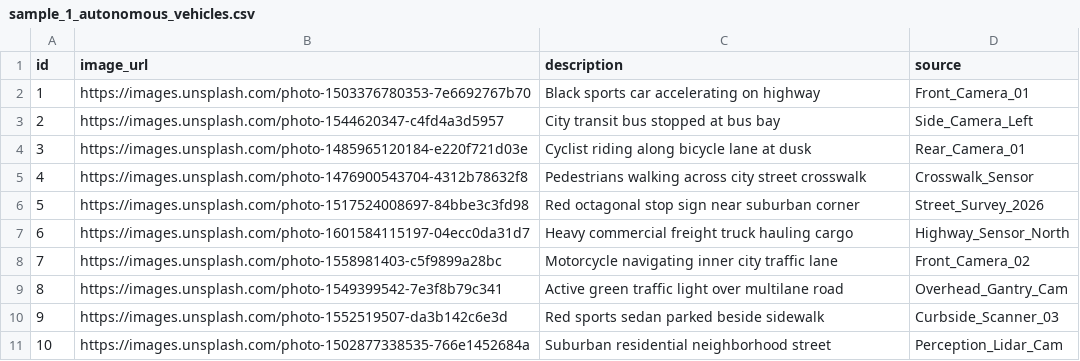
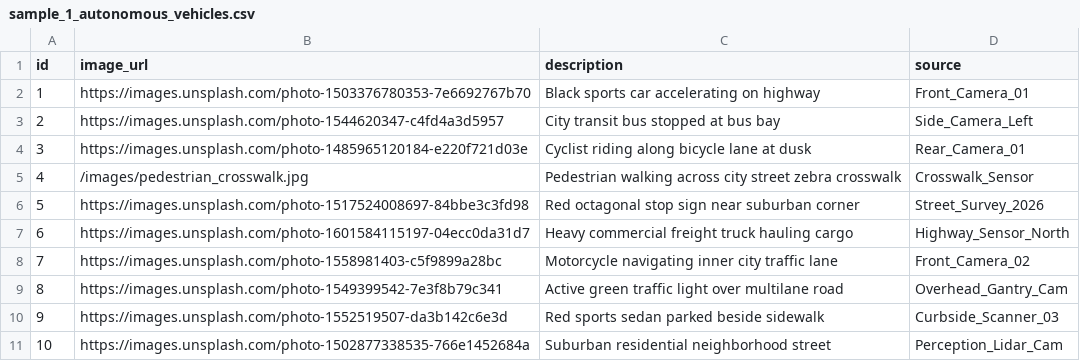
Before and after one commit to Sreeja2k3/Data-Annotation-with-Workflow-Automation-Analytics, a CSV file: sample_data/sample_1_autonomous_vehicles.csv, drawn as a sheet.

Commit message:
fix(ops): calibrate vehicle & pedestrian bounding boxes, add asset tracking to import history, and finalize docker configuration

```diff
--- a/sample_data/sample_1_autonomous_vehicles.csv
+++ b/sample_data/sample_1_autonomous_vehicles.csv
@@ -4,3 +4,3 @@ id,image_url,description,source
 3,https://images.unsplash.com/photo-1485965120184-e220f721d03e,Cyclist riding along bicycle lane at dusk,Rear_Camera_01
-4,https://images.unsplash.com/photo-1476900543704-4312b78632f8,Pedestrians walking across city street crosswalk,Crosswalk_Sensor
+4,/images/pedestrian_crosswalk.jpg,Pedestrian walking across city street zebra crosswalk,Crosswalk_Sensor
 5,https://images.unsplash.com/photo-1517524008697-84bbe3c3fd98,Red octagonal stop sign near suburban corner,Street_Survey_2026
```
Also changed, not shown: 19 other files.
